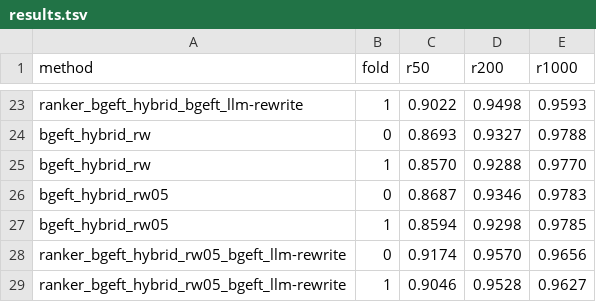
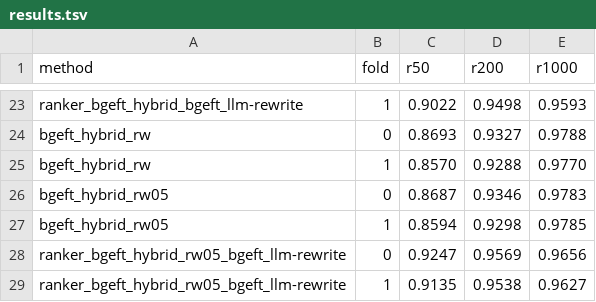
Before and after one commit to GVCHEMPION/ADSB_Solution, a TSV file: results.tsv, drawn as a sheet; only a part is shown, gaps mark what is left out.

```diff
--- a/results.tsv
+++ b/results.tsv
@@ -27,3 +27,3 @@ bgeft_hybrid_rw05	0	0.8687	0.9346	0.9783
 bgeft_hybrid_rw05	1	0.8594	0.9298	0.9785
-ranker_bgeft_hybrid_rw05_bgeft_llm-rewrite	0	0.9174	0.9570	0.9656
-ranker_bgeft_hybrid_rw05_bgeft_llm-rewrite	1	0.9046	0.9528	0.9627
+ranker_bgeft_hybrid_rw05_bgeft_llm-rewrite	0	0.9247	0.9569	0.9656
+ranker_bgeft_hybrid_rw05_bgeft_llm-rewrite	1	0.9135	0.9538	0.9627
```
Also changed, not shown: 2 other files.
